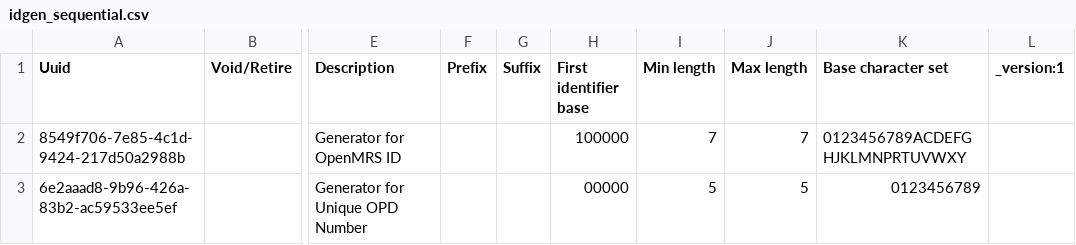
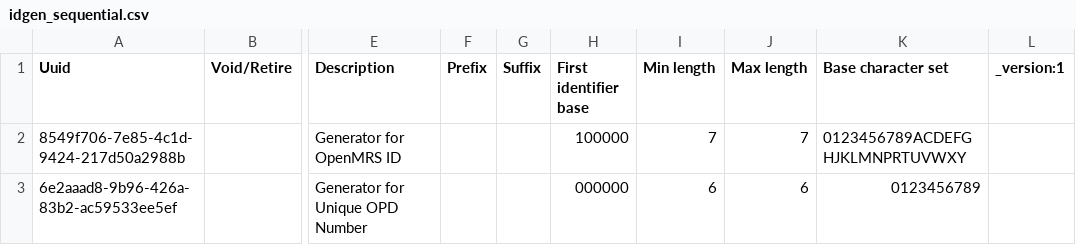
Before and after one commit to PiusKariuki/eHospital2.0, a CSV file: distro/configuration/idgen/idgen_sequential.csv, drawn as a sheet; only a part is shown, gaps mark what is left out; the diff names each change by its address in the sheet, - before the commit and + after, or states it on an @@ line.

```diff
--- a/distro/configuration/idgen/idgen_sequential.csv
+++ b/distro/configuration/idgen/idgen_sequential.csv
-H3 (First identifier base): 00000
+H3 (First identifier base): 000000
-I3 (Min length): 5
+I3 (Min length): 6
-J3 (Max length): 5
+J3 (Max length): 6
```
Also changed, not shown: 2 other files.
